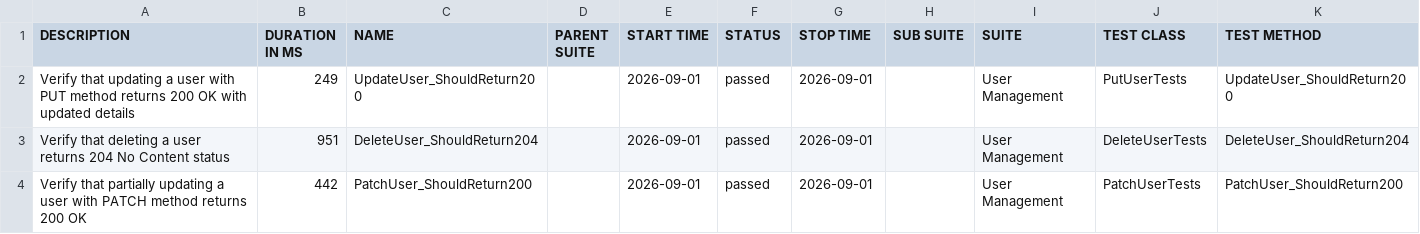
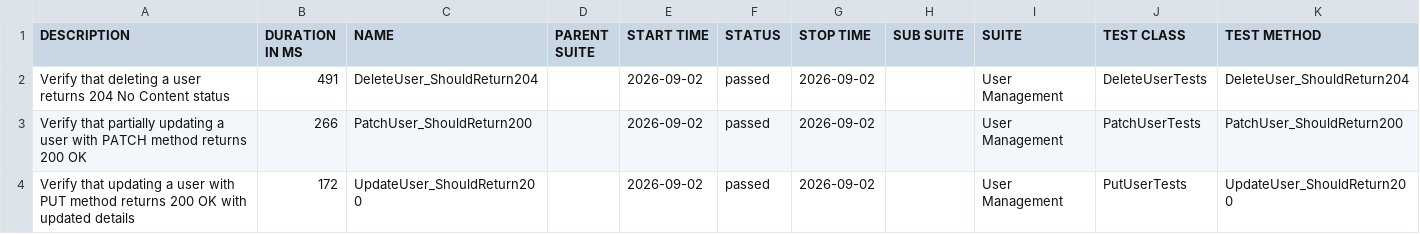
Before and after one commit to ITTVaidantGarg/Reqres-Api-GithubAction, a CSV file: regression/data/suites.csv, drawn as a sheet.

```diff
--- a/regression/data/suites.csv
+++ b/regression/data/suites.csv
@@ -1,4 +1,4 @@
 "DESCRIPTION","DURATION IN MS","NAME","PARENT SUITE","START TIME","STATUS","STOP TIME","SUB SUITE","SUITE","TEST CLASS","TEST METHOD"
-"Verify that updating a user with PUT method returns 200 OK with updated details","249","UpdateUser_ShouldReturn200","","2026-09-01","passed","2026-09-01","","User Management","PutUserTests","UpdateUser_ShouldReturn200"
-"Verify that deleting a user returns 204 No Content status","951","DeleteUser_ShouldReturn204","","2026-09-01","passed","2026-09-01","","User Management","DeleteUserTests","DeleteUser_ShouldReturn204"
-"Verify that partially updating a user with PATCH method returns 200 OK","442","PatchUser_ShouldReturn200","","2026-09-01","passed","2026-09-01","","User Management","PatchUserTests","PatchUser_ShouldReturn200"
+"Verify that deleting a user returns 204 No Content status","491","DeleteUser_ShouldReturn204","","2026-09-02","passed","2026-09-02","","User Management","DeleteUserTests","DeleteUser_ShouldReturn204"
+"Verify that partially updating a user with PATCH method returns 200 OK","266","PatchUser_ShouldReturn200","","2026-09-02","passed","2026-09-02","","User Management","PatchUserTests","PatchUser_ShouldReturn200"
+"Verify that updating a user with PUT method returns 200 OK with updated details","172","UpdateUser_ShouldReturn200","","2026-09-02","passed","2026-09-02","","User Management","PutUserTests","UpdateUser_ShouldReturn200"
```
Also changed, not shown: 25 other files.
